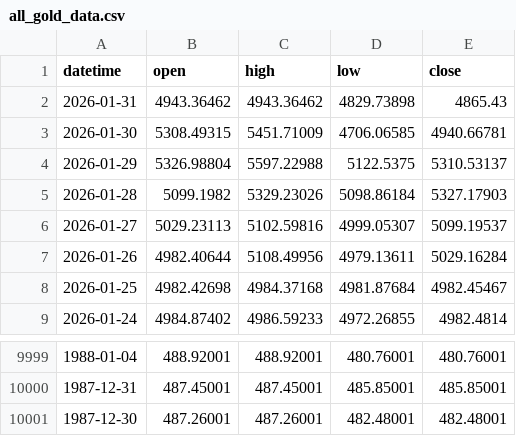
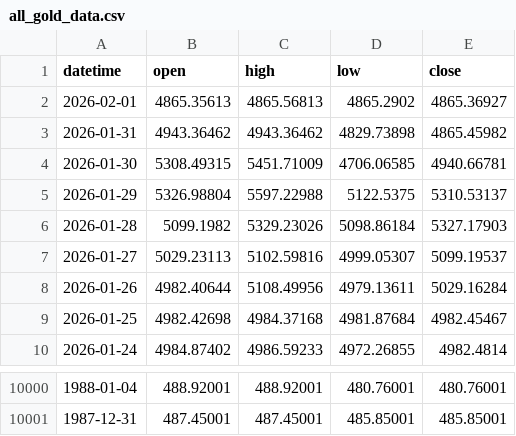
Before and after one commit to FulinQ/AQT, a CSV file: all_gold_data.csv, drawn as a sheet; only a part is shown, gaps mark what is left out.

```diff
--- a/all_gold_data.csv
+++ b/all_gold_data.csv
@@ -1,3 +1,4 @@
 datetime,open,high,low,close
-2026-01-31,4943.36462,4943.36462,4829.73898,4865.43
+2026-02-01,4865.35613,4865.56813,4865.2902,4865.36927
+2026-01-31,4943.36462,4943.36462,4829.73898,4865.45982
 2026-01-30,5308.49315,5451.71009,4706.06585,4940.66781
@@ -10000,2 +10001 @@ datetime,open,high,low,close
 1987-12-31,487.45001,487.45001,485.85001,485.85001
-1987-12-30,487.26001,487.26001,482.48001,482.48001
```
Also changed, not shown: 3 other files.
